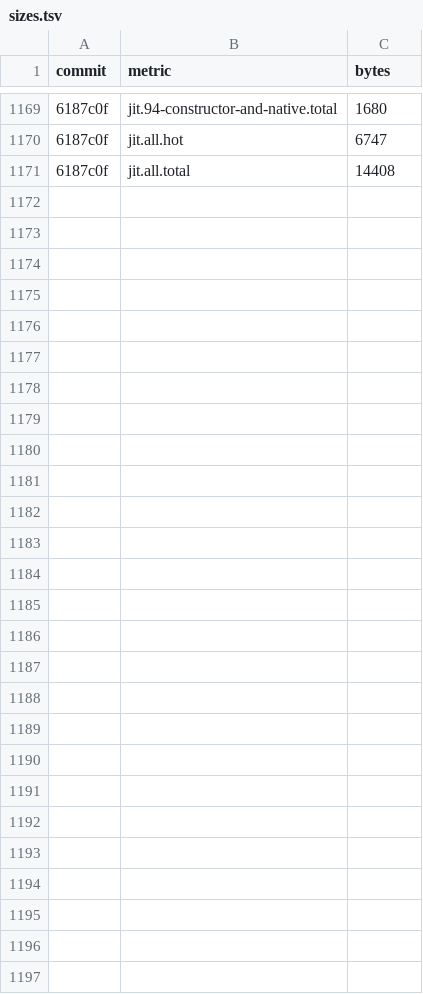
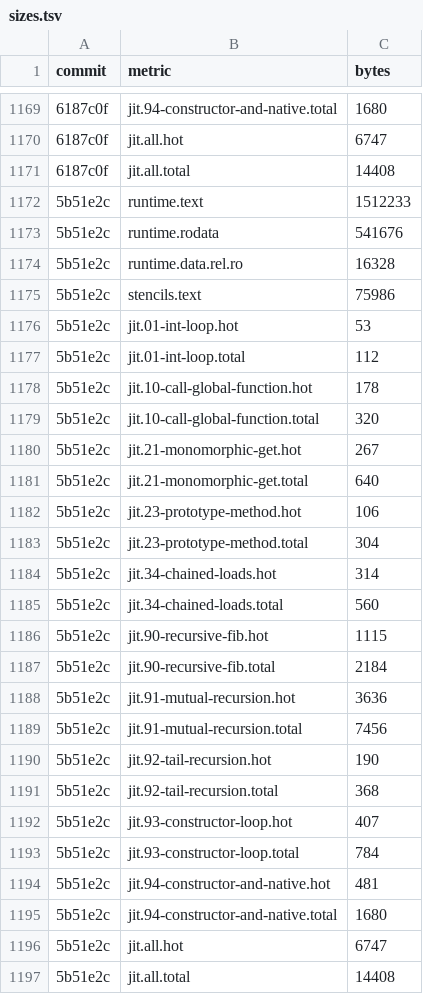
Before and after one commit to cesar-kunz/cloison, a TSV file: bench/sizes.tsv, drawn as a sheet; only a part is shown, gaps mark what is left out; the diff names each change by its address in the sheet, - before the commit and + after, or states it on an @@ line.

Commit message:
Record sizes for 112e723

```diff
--- a/bench/sizes.tsv
+++ b/bench/sizes.tsv
+row 1172: 5b51e2c | runtime.text | 1512233
+row 1173: 5b51e2c | runtime.rodata | 541676
+row 1174: 5b51e2c | runtime.data.rel.ro | 16328
+row 1175: 5b51e2c | stencils.text | 75986
+row 1176: 5b51e2c | jit.01-int-loop.hot | 53
+row 1177: 5b51e2c | jit.01-int-loop.total | 112
+row 1178: 5b51e2c | jit.10-call-global-function.hot | 178
+row 1179: 5b51e2c | jit.10-call-global-function.total | 320
+row 1180: 5b51e2c | jit.21-monomorphic-get.hot | 267
+row 1181: 5b51e2c | jit.21-monomorphic-get.total | 640
+row 1182: 5b51e2c | jit.23-prototype-method.hot | 106
+row 1183: 5b51e2c | jit.23-prototype-method.total | 304
+row 1184: 5b51e2c | jit.34-chained-loads.hot | 314
+row 1185: 5b51e2c | jit.34-chained-loads.total | 560
+row 1186: 5b51e2c | jit.90-recursive-fib.hot | 1115
+row 1187: 5b51e2c | jit.90-recursive-fib.total | 2184
+row 1188: 5b51e2c | jit.91-mutual-recursion.hot | 3636
+row 1189: 5b51e2c | jit.91-mutual-recursion.total | 7456
+row 1190: 5b51e2c | jit.92-tail-recursion.hot | 190
+row 1191: 5b51e2c | jit.92-tail-recursion.total | 368
+row 1192: 5b51e2c | jit.93-constructor-loop.hot | 407
+row 1193: 5b51e2c | jit.93-constructor-loop.total | 784
+row 1194: 5b51e2c | jit.94-constructor-and-native.hot | 481
+row 1195: 5b51e2c | jit.94-constructor-and-native.total | 1680
+row 1196: 5b51e2c | jit.all.hot | 6747
+row 1197: 5b51e2c | jit.all.total | 14408
```
